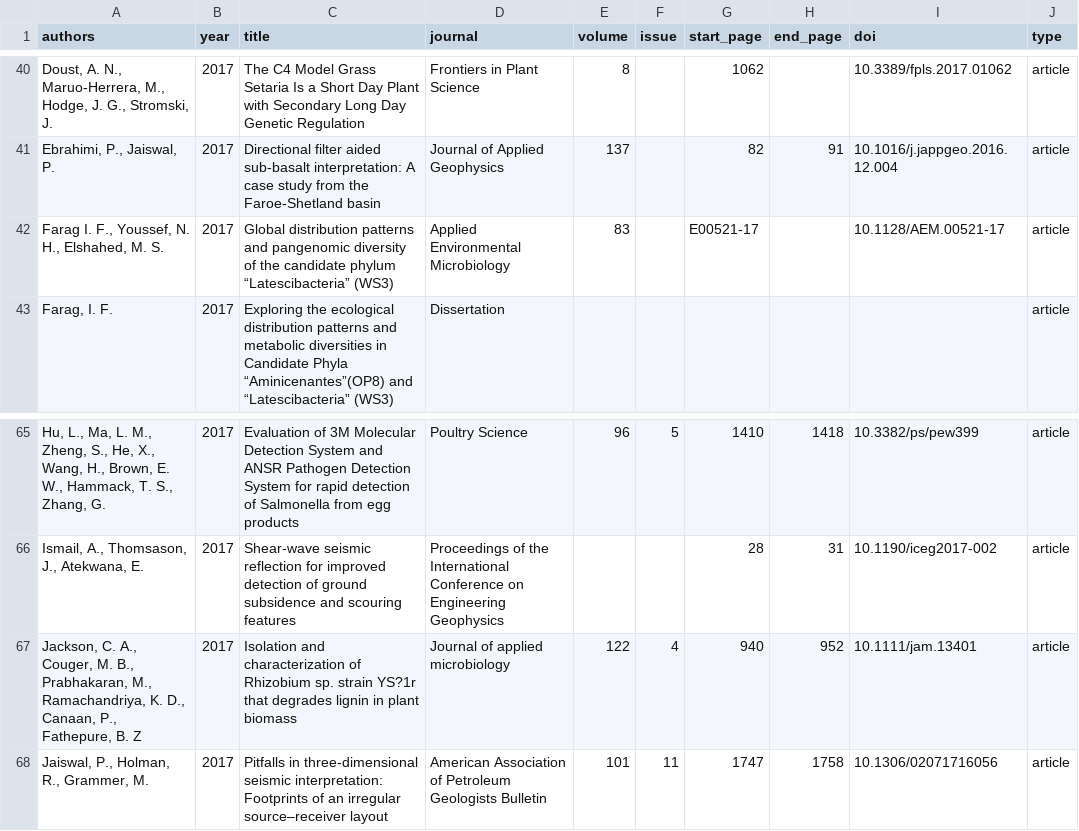
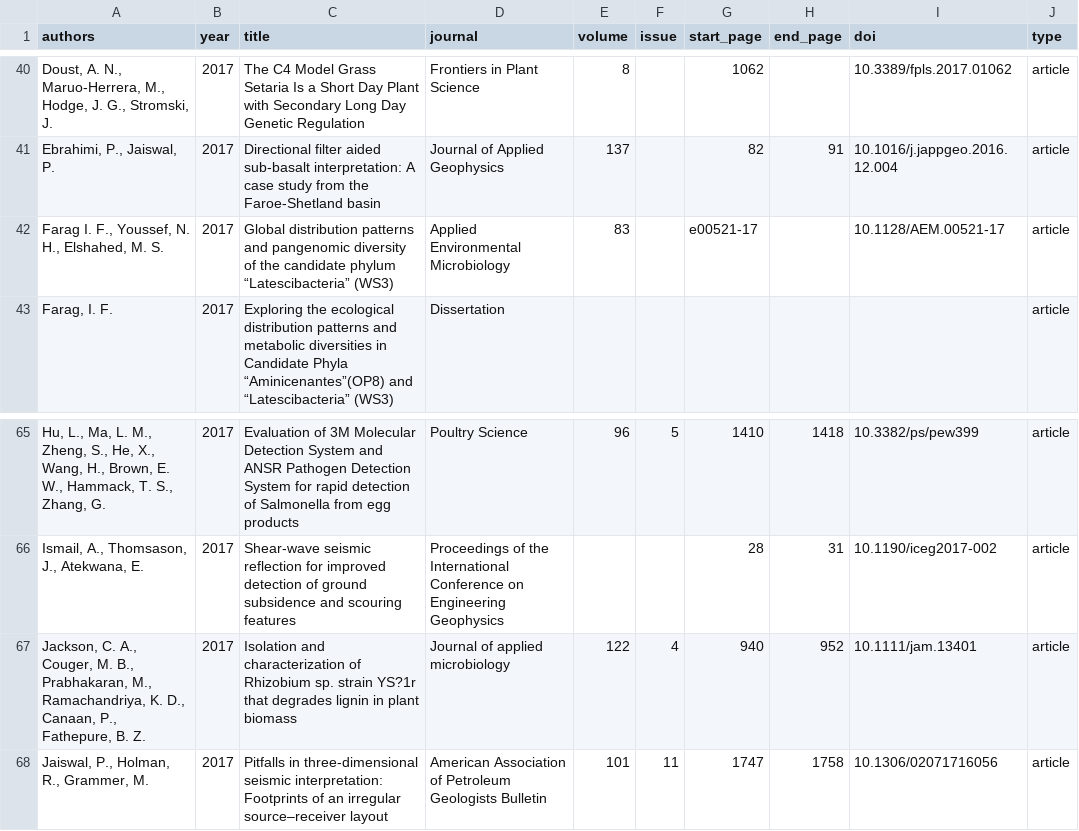
Before and after one commit to OSU-HPCC/publications, a CSV file: articles.csv, drawn as a sheet; only a part is shown, gaps mark what is left out.

Commit message:
Fix errors

```diff
--- a/articles.csv
+++ b/articles.csv
@@ -41,3 +41,3 @@ authors,year,title,journal,volume,issue,start_page,end_page,doi,type
 "Ebrahimi, P., Jaiswal, P.",2017,Directional filter aided sub-basalt interpretation: A case study from the Faroe-Shetland basin,Journal of Applied Geophysics,137,,82,91,10.1016/j.jappgeo.2016.12.004,article
-"Farag I. F., Youssef, N. H., Elshahed, M. S.",2017,Global distribution patterns and pangenomic diversity of the candidate phylum “Latescibacteria” (WS3),Applied Environmental Microbiology,83,,E00521-17,,10.1128/AEM.00521-17,article
+"Farag I. F., Youssef, N. H., Elshahed, M. S.",2017,Global distribution patterns and pangenomic diversity of the candidate phylum “Latescibacteria” (WS3),Applied Environmental Microbiology,83,,e00521-17,,10.1128/AEM.00521-17,article
 "Farag, I. F.",2017,Exploring the ecological distribution patterns and metabolic diversities in Candidate Phyla “Aminicenantes”(OP8) and “Latescibacteria” (WS3),Dissertation,,,,,,article
@@ -66,3 +66,3 @@ authors,year,title,journal,volume,issue,start_page,end_page,doi,type
 "Ismail, A., Thomsason, J., Atekwana, E.",2017,Shear-wave seismic reflection for improved detection of ground subsidence and scouring features ,Proceedings of the International Conference on Engineering Geophysics,,,28,31,10.1190/iceg2017-002,article
-"Jackson, C. A., Couger, M. B., Prabhakaran, M., Ramachandriya, K. D., Canaan, P., Fathepure, B. Z",2017,Isolation and characterization of Rhizobium sp. strain YS?1r that degrades lignin in plant biomass,Journal of applied microbiology,122,4,940,952,10.1111/jam.13401,article
+"Jackson, C. A., Couger, M. B., Prabhakaran, M., Ramachandriya, K. D., Canaan, P., Fathepure, B. Z.",2017,Isolation and characterization of Rhizobium sp. strain YS?1r that degrades lignin in plant biomass,Journal of applied microbiology,122,4,940,952,10.1111/jam.13401,article
 "Jaiswal, P., Holman, R., Grammer, M.",2017,Pitfalls in three-dimensional seismic interpretation: Footprints of an irregular source–receiver layout,American Association of Petroleum Geologists Bulletin,101,11,1747,1758,10.1306/02071716056,article
```
